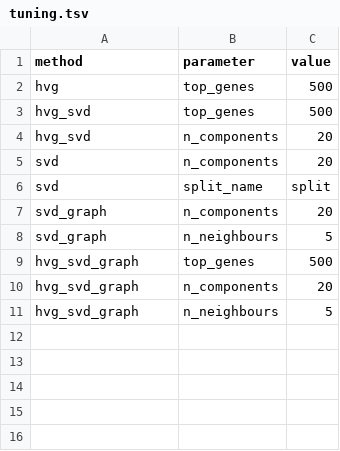
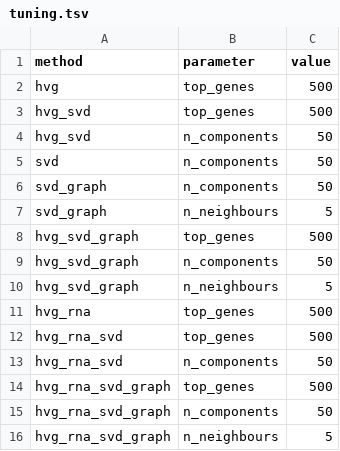
Before and after one commit to eirgnkl/pipeline, a TSV file: scripts/feature_selection/tuning.tsv, drawn as a sheet.

Commit message:
add tuning for new fs

```diff
--- a/scripts/feature_selection/tuning.tsv
+++ b/scripts/feature_selection/tuning.tsv
@@ -3,9 +3,14 @@ hvg|top_genes|500
 hvg_svd|top_genes|500
-hvg_svd|n_components|20
-svd|n_components|20
-svd|split_name|split
-svd_graph|n_components|20
+hvg_svd|n_components|50
+svd|n_components|50
+svd_graph|n_components|50
 svd_graph|n_neighbours|5
 hvg_svd_graph|top_genes|500
-hvg_svd_graph|n_components|20
+hvg_svd_graph|n_components|50
 hvg_svd_graph|n_neighbours|5
+hvg_rna|top_genes|500
+hvg_rna_svd|top_genes|500
+hvg_rna_svd|n_components|50
+hvg_rna_svd_graph|top_genes|500
+hvg_rna_svd_graph|n_components|50
+hvg_rna_svd_graph|n_neighbours|5
```
